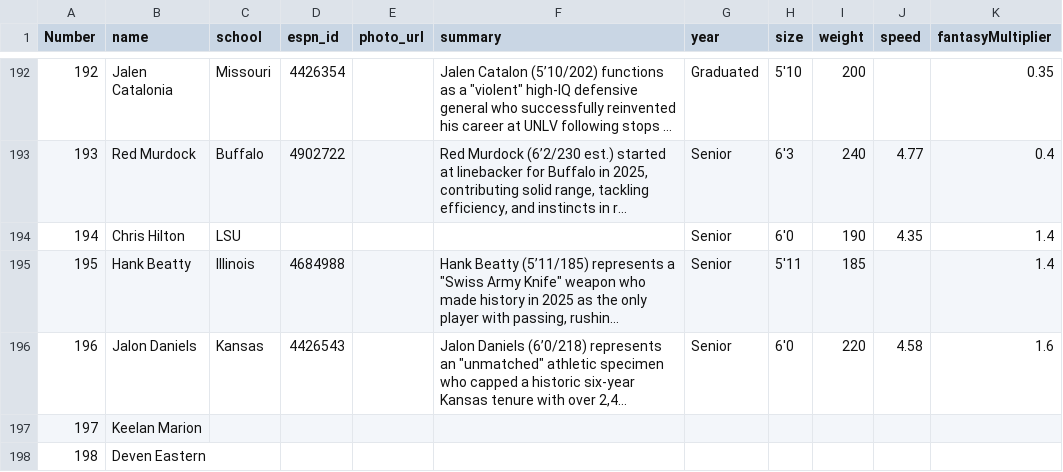
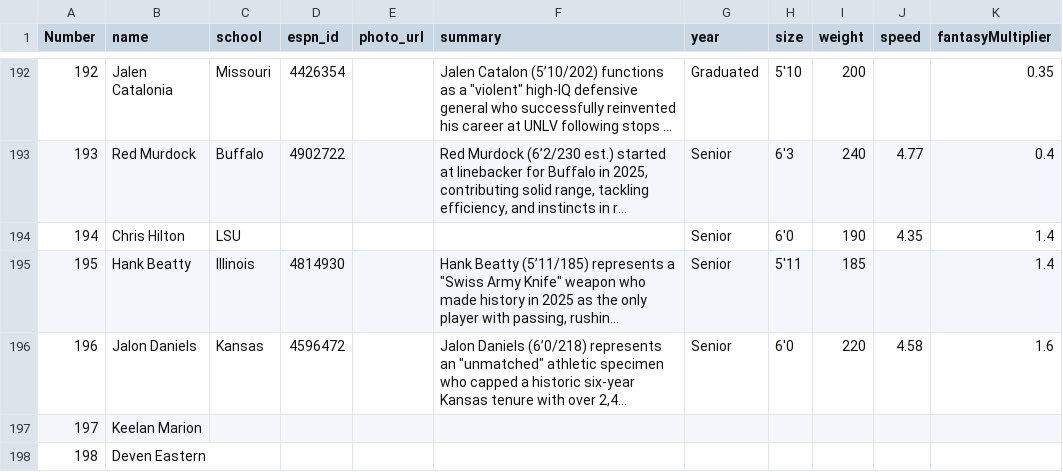
Before and after one commit to skjjcruz/Owner-Dashboard--V7, a CSV file: player-enrichment.csv, drawn as a sheet; only a part is shown, gaps mark what is left out; long unchanged cells end in …; the diff covers the shown part only; the diff names each change by its address in the sheet, - before the commit and + after, or states it on an @@ line.

Commit message:
Update player-enrichment.csv

```diff
--- a/player-enrichment.csv
+++ b/player-enrichment.csv
-D195 (espn_id): 4684988
+D195 (espn_id): 4814930
-D196 (espn_id): 4426543
+D196 (espn_id): 4596472
```
Also changed, not shown: 16 edited cells elsewhere in this file.
